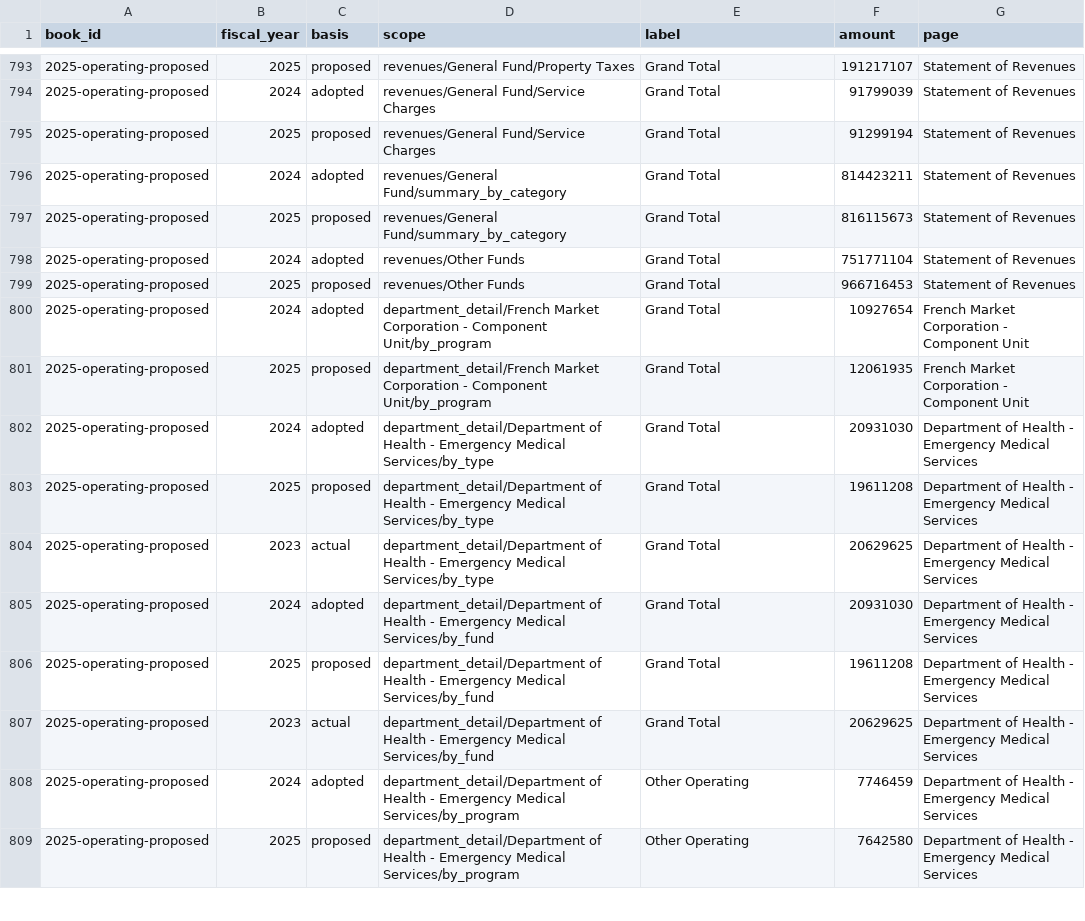
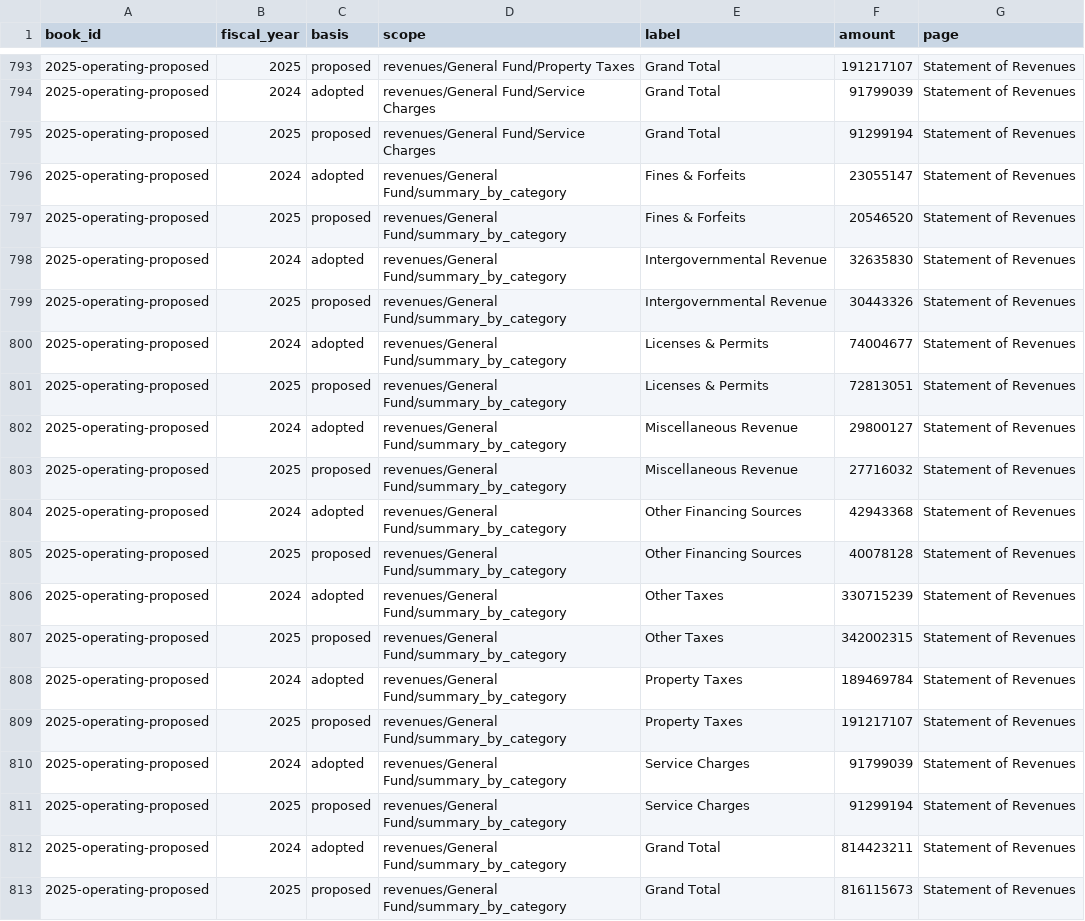
Before and after one commit to DunnWithAI/nolabudget, a CSV file: data/extracted/2025-operating-proposed/printed_totals.csv, drawn as a sheet; only a part is shown, gaps mark what is left out; the shorter side is filled out with more unchanged rows.

```diff
--- a/data/extracted/2025-operating-proposed/printed_totals.csv
+++ b/data/extracted/2025-operating-proposed/printed_totals.csv
@@ -795,2 +795,18 @@ book_id,fiscal_year,basis,scope,label,amount,page
 2025-operating-proposed,2025,proposed,revenues/General Fund/Service Charges,Grand Total,91299194,Statement of Revenues
+2025-operating-proposed,2024,adopted,revenues/General Fund/summary_by_category,Fines & Forfeits,23055147,Statement of Revenues
+2025-operating-proposed,2025,proposed,revenues/General Fund/summary_by_category,Fines & Forfeits,20546520,Statement of Revenues
+2025-operating-proposed,2024,adopted,revenues/General Fund/summary_by_category,Intergovernmental Revenue,32635830,Statement of Revenues
+2025-operating-proposed,2025,proposed,revenues/General Fund/summary_by_category,Intergovernmental Revenue,30443326,Statement of Revenues
+2025-operating-proposed,2024,adopted,revenues/General Fund/summary_by_category,Licenses & Permits,74004677,Statement of Revenues
+2025-operating-proposed,2025,proposed,revenues/General Fund/summary_by_category,Licenses & Permits,72813051,Statement of Revenues
+2025-operating-proposed,2024,adopted,revenues/General Fund/summary_by_category,Miscellaneous Revenue,29800127,Statement of Revenues
+2025-operating-proposed,2025,proposed,revenues/General Fund/summary_by_category,Miscellaneous Revenue,27716032,Statement of Revenues
+2025-operating-proposed,2024,adopted,revenues/General Fund/summary_by_category,Other Financing Sources,42943368,Statement of Revenues
+2025-operating-proposed,2025,proposed,revenues/General Fund/summary_by_category,Other Financing Sources,40078128,Statement of Revenues
+2025-operating-proposed,2024,adopted,revenues/General Fund/summary_by_category,Other Taxes,330715239,Statement of Revenues
+2025-operating-proposed,2025,proposed,revenues/General Fund/summary_by_category,Other Taxes,342002315,Statement of Revenues
+2025-operating-proposed,2024,adopted,revenues/General Fund/summary_by_category,Property Taxes,189469784,Statement of Revenues
+2025-operating-proposed,2025,proposed,revenues/General Fund/summary_by_category,Property Taxes,191217107,Statement of Revenues
+2025-operating-proposed,2024,adopted,revenues/General Fund/summary_by_category,Service Charges,91799039,Statement of Revenues
+2025-operating-proposed,2025,proposed,revenues/General Fund/summary_by_category,Service Charges,91299194,Statement of Revenues
 2025-operating-proposed,2024,adopted,revenues/General Fund/summary_by_category,Grand Total,814423211,Statement of Revenues
```
Also changed, not shown: data/extracted/2027-operating-proposed/printed_totals.csv, 21 other files.
